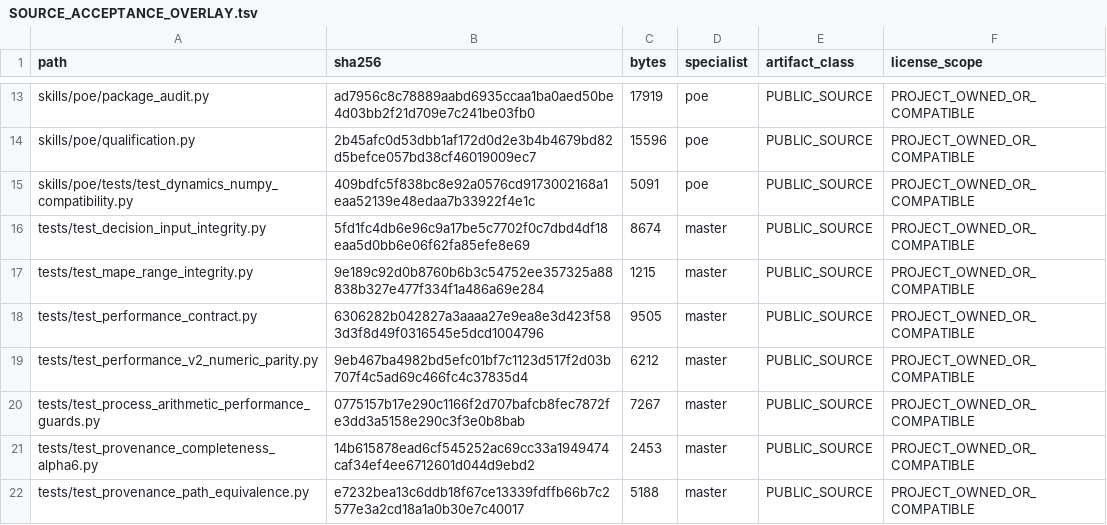
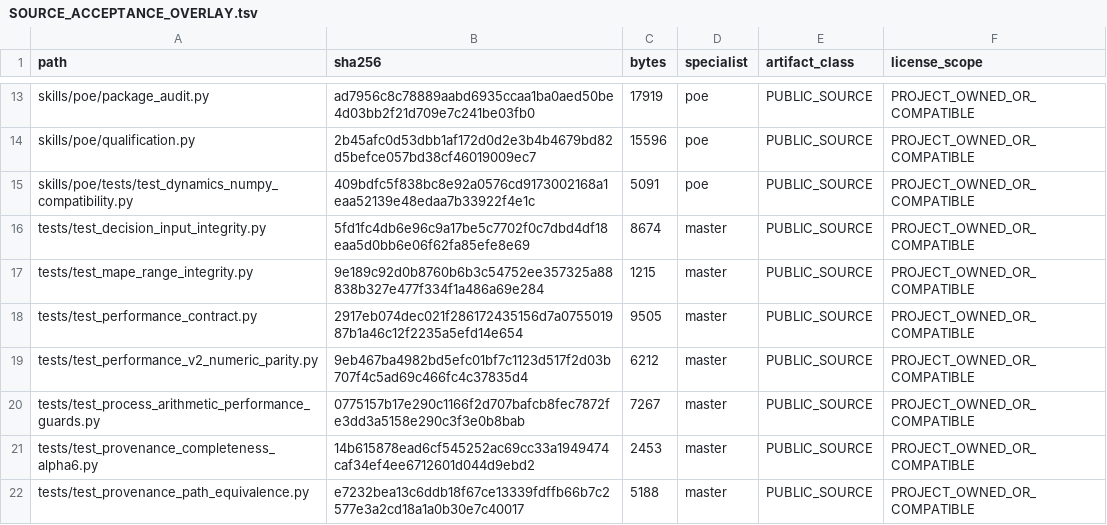
Before and after one commit to SUNHAOJUN22/TSAO-PROCESSING-SKILL, a TSV file: reports/SOURCE_ACCEPTANCE_OVERLAY.tsv, drawn as a sheet; only a part is shown, gaps mark what is left out.

```diff
--- a/reports/SOURCE_ACCEPTANCE_OVERLAY.tsv
+++ b/reports/SOURCE_ACCEPTANCE_OVERLAY.tsv
@@ -17,3 +17,3 @@ tests/test_decision_input_integrity.py	5fd1fc4db6e96c9a17be5c7702f0c7dbd4df18eaa
 tests/test_mape_range_integrity.py	9e189c92d0b8760b6b3c54752ee357325a88838b327e477f334f1a486a69e284	1215	master	PUBLIC_SOURCE	PROJECT_OWNED_OR_COMPATIBLE
-tests/test_performance_contract.py	6306282b042827a3aaaa27e9ea8e3d423f583d3f8d49f0316545e5dcd1004796	9505	master	PUBLIC_SOURCE	PROJECT_OWNED_OR_COMPATIBLE
+tests/test_performance_contract.py	2917eb074dec021f286172435156d7a075501987b1a46c12f2235a5efd14e654	9505	master	PUBLIC_SOURCE	PROJECT_OWNED_OR_COMPATIBLE
 tests/test_performance_v2_numeric_parity.py	9eb467ba4982bd5efc01bf7c1123d517f2d03b707f4c5ad69c466fc4c37835d4	6212	master	PUBLIC_SOURCE	PROJECT_OWNED_OR_COMPATIBLE
```
Also changed, not shown: reports/SOURCE_CORE_MANIFEST.tsv, reports/SOURCE_CORE_OVERLAY.tsv, 7 other files.
